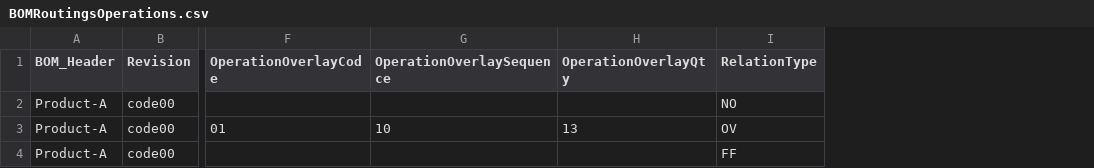
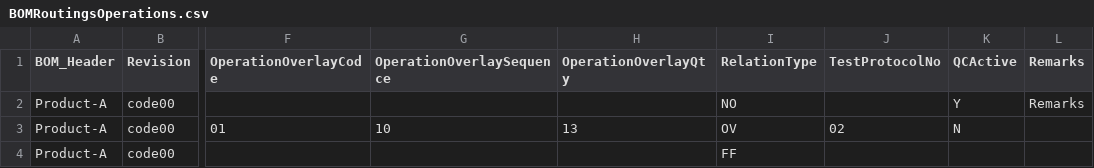
Before and after one commit to CompuTec/processforce-powershell, a CSV file: Production/Bill Of Materials/Production Process/BOMRoutingsOperations.csv, drawn as a sheet; only a part is shown, gaps mark what is left out; the diff names each change by its address in the sheet, - before the commit and + after, or states it on an @@ line.

```diff
--- a/Production/Bill Of Materials/Production Process/BOMRoutingsOperations.csv
+++ b/Production/Bill Of Materials/Production Process/BOMRoutingsOperations.csv
+column J (TestProtocolNo), row 3: 02
+column K (QCActive), rows 2-3: Y | N
+column L (Remarks), row 2: Remarks
```
Also changed, not shown: Production/Bill Of Materials/Production Process/BOMRoutingsOperationsResources.csv, 2 other files.
